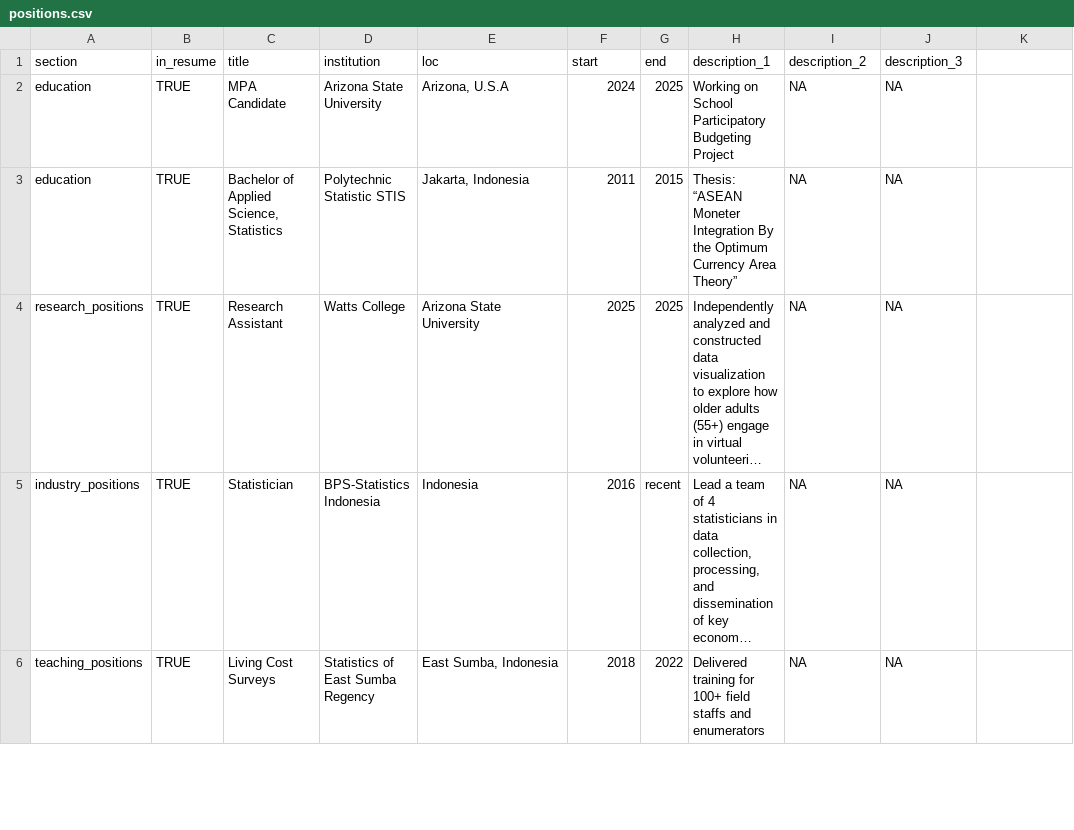
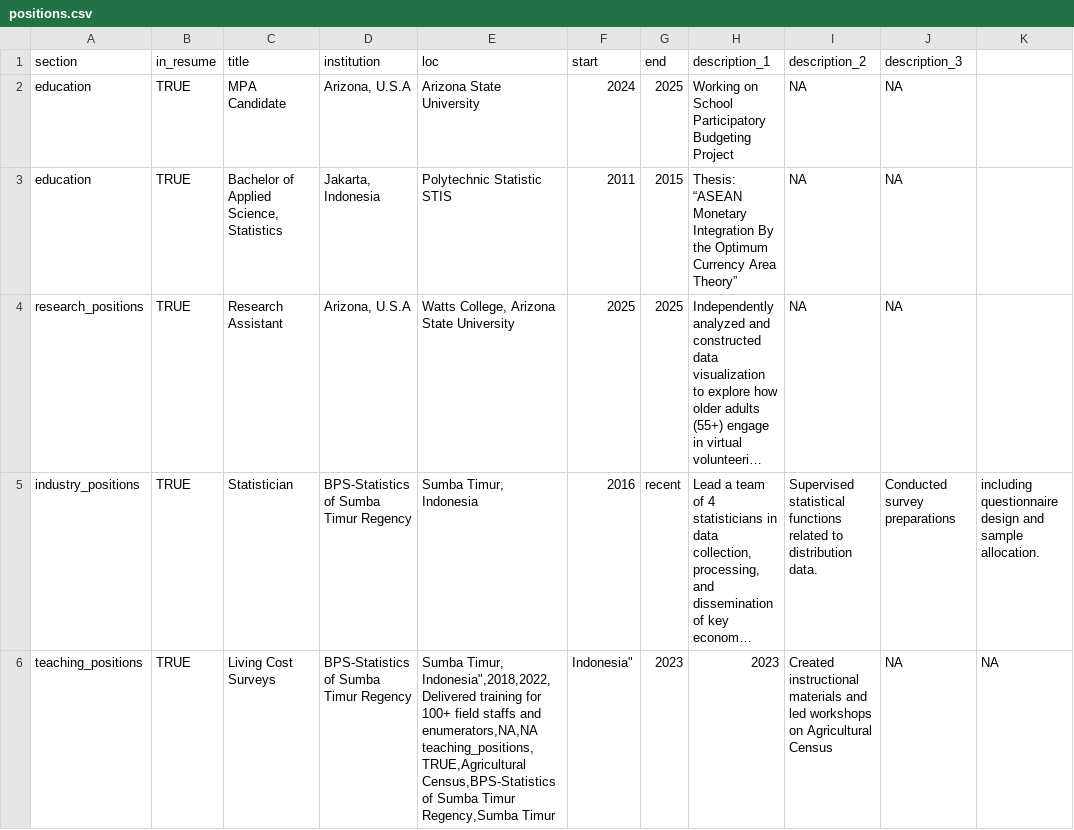
Before and after one commit to yostaenga/cv, a CSV file: positions.csv, drawn as a sheet; only a part is shown; long unchanged cells end in …; ↵ is a line break in a cell; the diff covers the shown part only; the diff names each change by its address in the sheet, - before the commit and + after, or states it on an @@ line.

Commit message:
Update positions.csv

```diff
--- a/positions.csv
+++ b/positions.csv
-D2 (institution): Arizona State University
+D2 (institution): Arizona, U.S.A
-E2 (loc): Arizona, U.S.A
+E2 (loc): Arizona State University
-D3 (institution): Polytechnic Statistic STIS
+D3 (institution): Jakarta, Indonesia
-E3 (loc): Jakarta, Indonesia
+E3 (loc): Polytechnic Statistic STIS
-H3 (description_1): Thesis: “ASEAN Moneter Integration By…
+H3 (description_1): Thesis: “ASEAN Monetary Integration By…
-D4 (institution): Watts College
+D4 (institution): Arizona, U.S.A
-E4 (loc): Arizona State University
+E4 (loc): Watts College, Arizona State University
-D5 (institution): BPS-Statistics Indonesia
+D5 (institution): BPS-Statistics of Sumba Timur Regency
-E5 (loc): Indonesia
+E5 (loc): Sumba Timur, Indonesia
-I5 (description_2): NA
+I5 (description_2): Supervised statistical functions related to distribution data.
-J5 (description_3): NA
+J5 (description_3): Conducted survey preparations
-K5: (empty)
+K5: including questionnaire design and sample allocation.
-D6 (institution): Statistics of East Sumba Regency
+D6 (institution): BPS-Statistics of Sumba Timur Regency
-E6 (loc): East Sumba, Indonesia
+E6 (loc): Sumba Timur, Indonesia",2018,2022,Delivered training for 100+ field staffs and enumerators,NA,NA ↵ teaching_positions,TRUE,Agricultural Census,BPS-Statistics of Sumba Timur Regency,Sumba Timur
-F6 (start): 2018
+F6 (start): Indonesia"
-G6 (end): 2022
+G6 (end): 2023
-H6 (description_1): Delivered training for 100+ field staffs and enumerators
+H6 (description_1): 2023
-I6 (description_2): NA
+I6 (description_2): Created instructional materials and led workshops on Agricultural Census
-K6: (empty)
+K6: NA
```
Also changed, not shown: 1 removed row and 10 edited cells elsewhere in this file.
